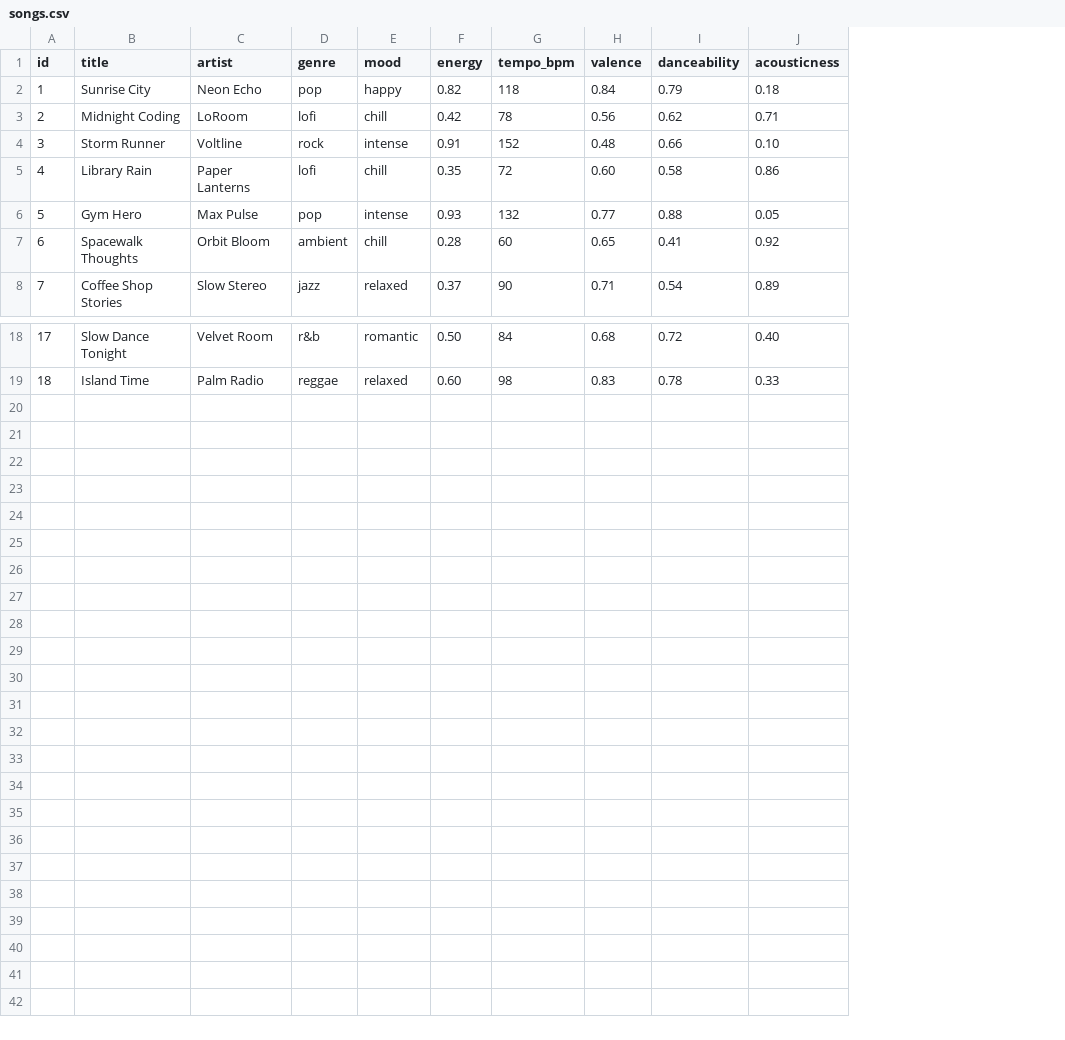
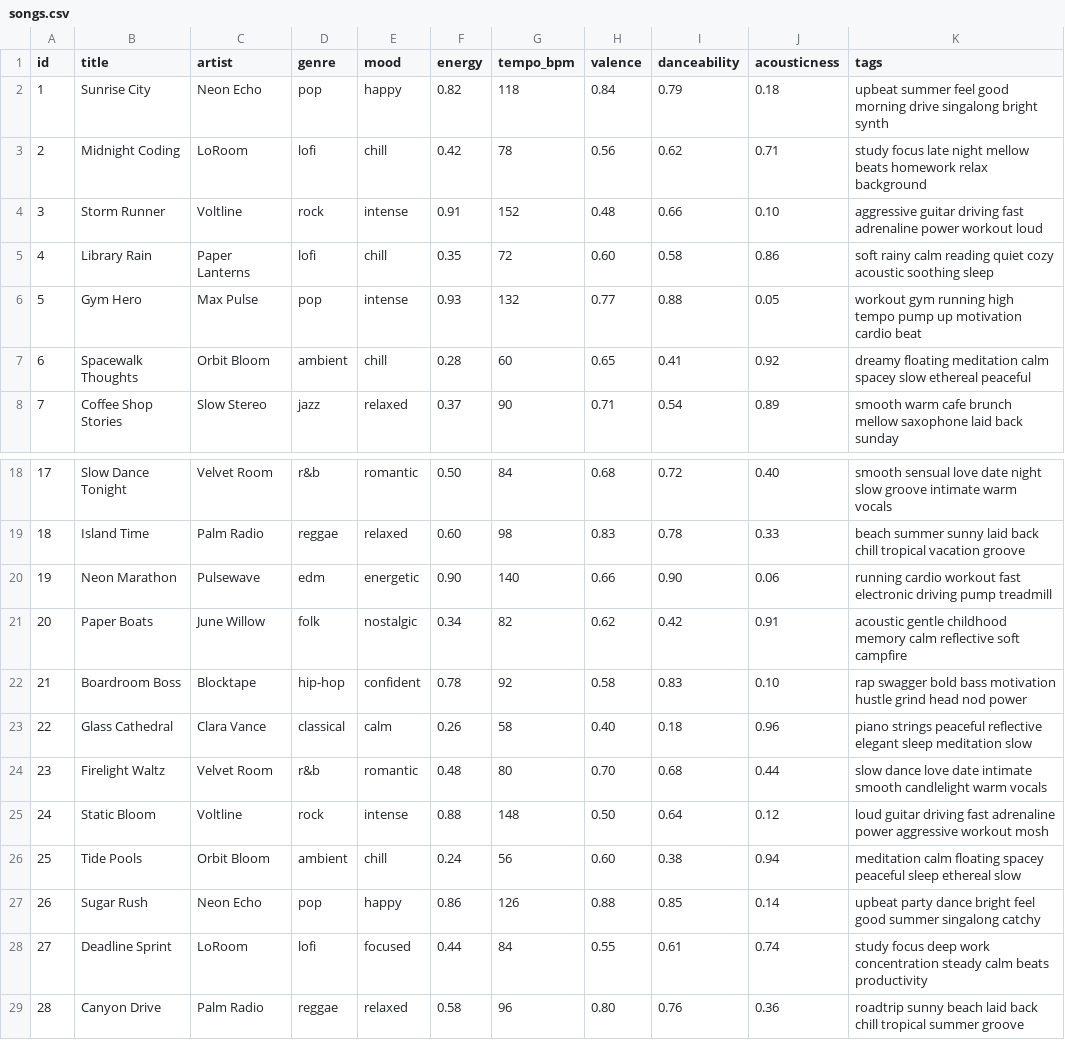
Before and after one commit to ZealGoxix/CodePath, a CSV file: ai110-module3show-musicrecommendersimulation-starter-main/data/songs.csv, drawn as a sheet; only a part is shown, gaps mark what is left out; the diff names each change by its address in the sheet, - before the commit and + after, or states it on an @@ line.

Commit message:
expanding songs.cvs

```diff
--- a/ai110-module3show-musicrecommendersimulation-starter-main/data/songs.csv
+++ b/ai110-module3show-musicrecommendersimulation-starter-main/data/songs.csv
+column K (tags), rows 2-8: upbeat summer feel good morning drive singalong bright synth | study focus late night mellow beats homework relax background | aggressive guitar driving fast adrenaline power workout loud | soft rainy calm reading quiet cozy acoustic soothing sleep | workout gym running high tempo pump up motivation cardio beat | dreamy floating meditation calm spacey slow ethereal peaceful | smooth warm cafe brunch mellow saxophone laid back sunday; rows 18-19: smooth sensual love date night slow groove intimate warm vocals | beach summer sunny laid back chill tropical vacation groove
+row 20: 19 | Neon Marathon | Pulsewave | edm | energetic | 0.90 | 140 | 0.66 | 0.90 | 0.06 | running cardio workout fast electronic driving pump treadmill
+row 21: 20 | Paper Boats | June Willow | folk | nostalgic | 0.34 | 82 | 0.62 | 0.42 | 0.91 | acoustic gentle childhood memory calm reflective soft campfire
+row 22: 21 | Boardroom Boss | Blocktape | hip-hop | confident | 0.78 | 92 | 0.58 | 0.83 | 0.10 | rap swagger bold bass motivation hustle grind head nod power
+row 23: 22 | Glass Cathedral | Clara Vance | classical | calm | 0.26 | 58 | 0.40 | 0.18 | 0.96 | piano strings peaceful reflective elegant sleep meditation slow
+row 24: 23 | Firelight Waltz | Velvet Room | r&b | romantic | 0.48 | 80 | 0.70 | 0.68 | 0.44 | slow dance love date intimate smooth candlelight warm vocals
+row 25: 24 | Static Bloom | Voltline | rock | intense | 0.88 | 148 | 0.50 | 0.64 | 0.12 | loud guitar driving fast adrenaline power aggressive workout mosh
+row 26: 25 | Tide Pools | Orbit Bloom | ambient | chill | 0.24 | 56 | 0.60 | 0.38 | 0.94 | meditation calm floating spacey peaceful sleep ethereal slow
+row 27: 26 | Sugar Rush | Neon Echo | pop | happy | 0.86 | 126 | 0.88 | 0.85 | 0.14 | upbeat party dance bright feel good summer singalong catchy
+row 28: 27 | Deadline Sprint | LoRoom | lofi | focused | 0.44 | 84 | 0.55 | 0.61 | 0.74 | study focus deep work concentration steady calm beats productivity
+row 29: 28 | Canyon Drive | Palm Radio | reggae | relaxed | 0.58 | 96 | 0.80 | 0.76 | 0.36 | roadtrip sunny beach laid back chill tropical summer groove
```
Also changed, not shown: 3 other files.
